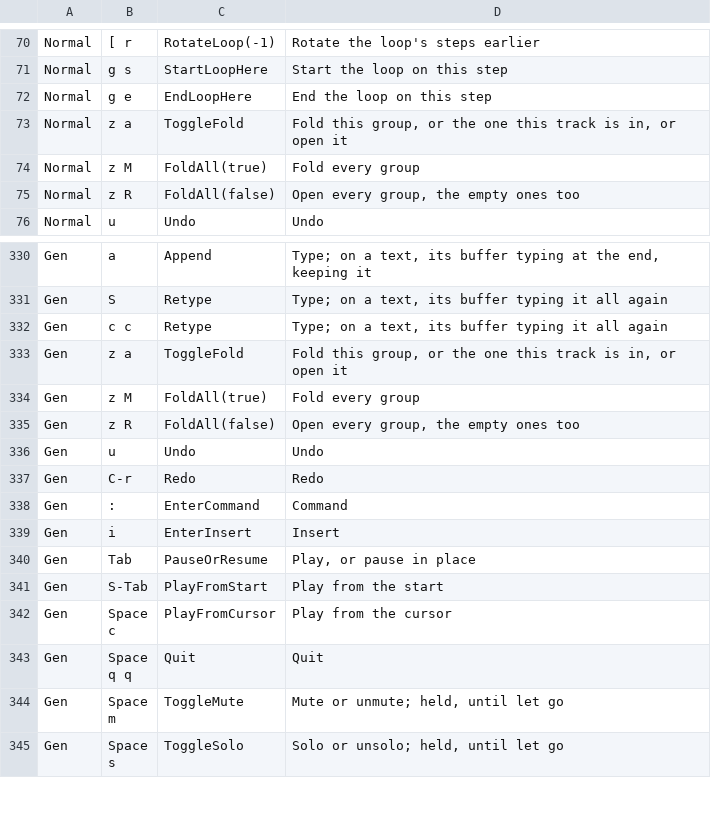
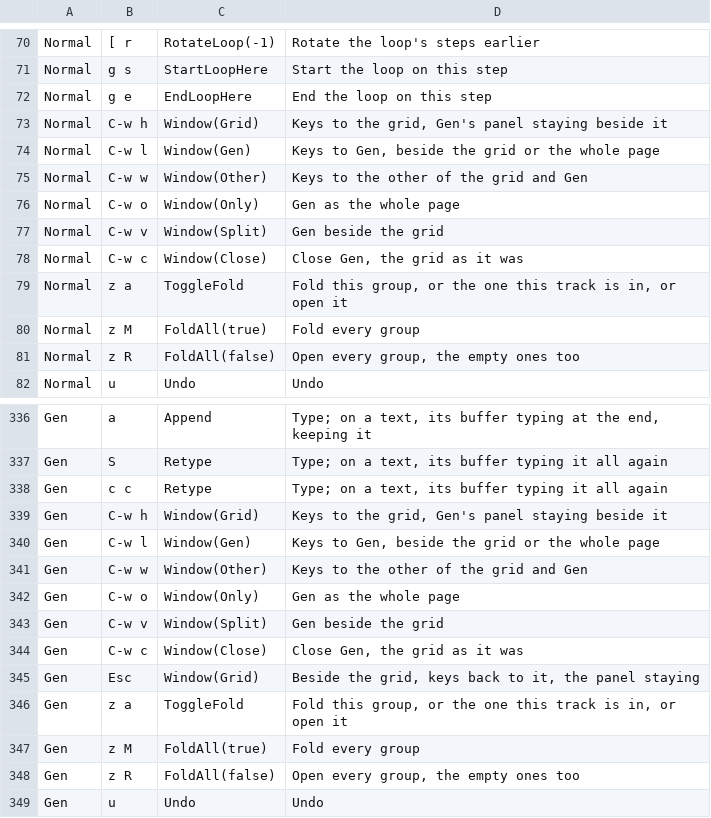
Before and after one commit to gabrielgellner/vimtracker, a TSV file: crates/vt-tui/src/input/bindings.tsv, drawn as a sheet; only a part is shown, gaps mark what is left out; the shorter side is filled out with more unchanged rows.

Commit message:
feat(phrase): Gen opens beside the grid, the side form, with Ctrl-w keys between them (decision 467)
Space 8 opens Gen as a 95-wide panel at the right of the phrase's own
columns (cols 0-66 and 68-162 at 163x42), hiding the meter, the overview,
the row inspector and the timeline. The panel draws no previews; Phrase
and the lanes take the four-column cells; the token buffer opens inside
it. Ctrl-w h l w o v c and Esc move the keys and change the form, which
is kept for the session. The grid's title names Grid and Gen.

Closes #1112

```diff
--- a/crates/vt-tui/src/input/bindings.tsv
+++ b/crates/vt-tui/src/input/bindings.tsv
@@ -72,2 +72,8 @@ Normal	g s	StartLoopHere	Start the loop on this step
 Normal	g e	EndLoopHere	End the loop on this step
+Normal	C-w h	Window(Grid)	Keys to the grid, Gen's panel staying beside it
+Normal	C-w l	Window(Gen)	Keys to Gen, beside the grid or the whole page
+Normal	C-w w	Window(Other)	Keys to the other of the grid and Gen
+Normal	C-w o	Window(Only)	Gen as the whole page
+Normal	C-w v	Window(Split)	Gen beside the grid
+Normal	C-w c	Window(Close)	Close Gen, the grid as it was
 Normal	z a	ToggleFold	Fold this group, or the one this track is in, or open it
@@ -332,2 +338,9 @@ Gen	S	Retype	Type; on a text, its buffer typing it all again
 Gen	c c	Retype	Type; on a text, its buffer typing it all again
+Gen	C-w h	Window(Grid)	Keys to the grid, Gen's panel staying beside it
+Gen	C-w l	Window(Gen)	Keys to Gen, beside the grid or the whole page
+Gen	C-w w	Window(Other)	Keys to the other of the grid and Gen
+Gen	C-w o	Window(Only)	Gen as the whole page
+Gen	C-w v	Window(Split)	Gen beside the grid
+Gen	C-w c	Window(Close)	Close Gen, the grid as it was
+Gen	Esc	Window(Grid)	Beside the grid, keys back to it, the panel staying
 Gen	z a	ToggleFold	Fold this group, or the one this track is in, or open it
```
Also changed, not shown: 39 other files.
